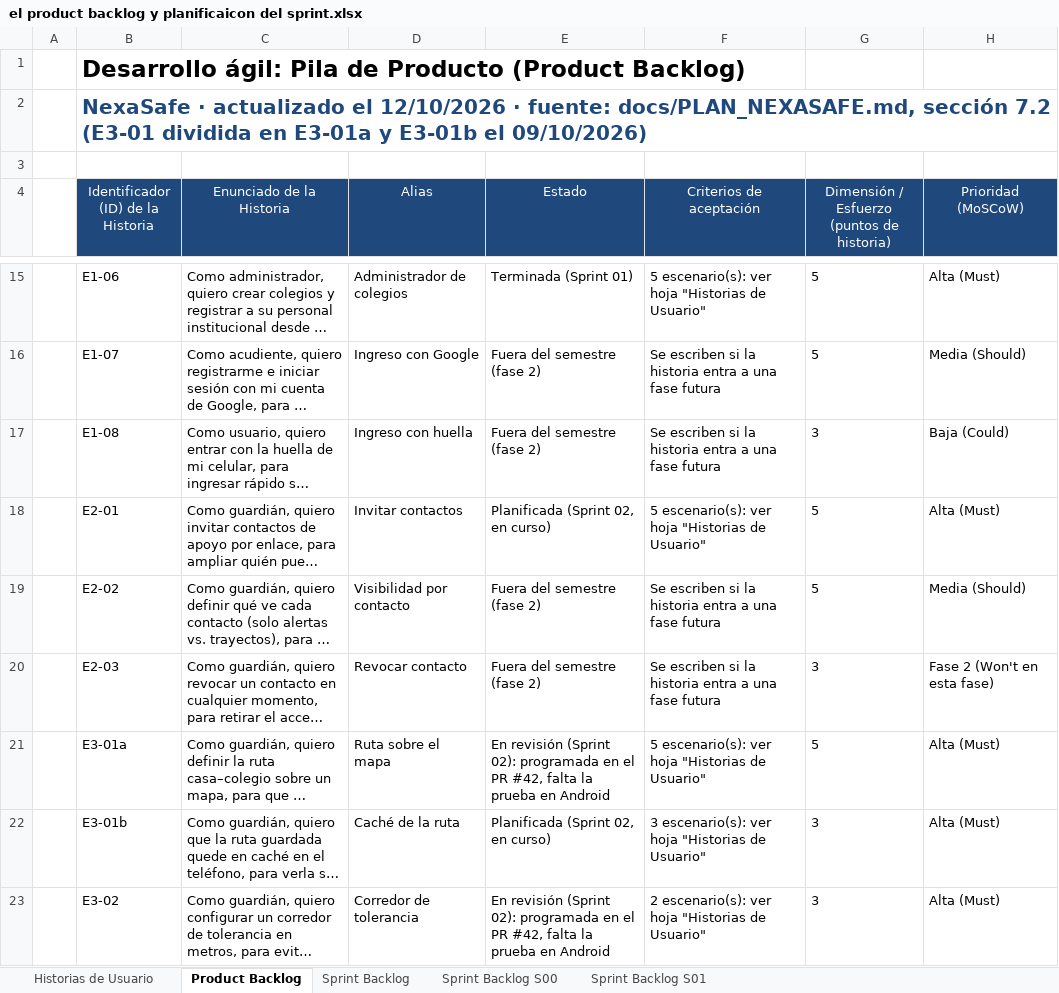
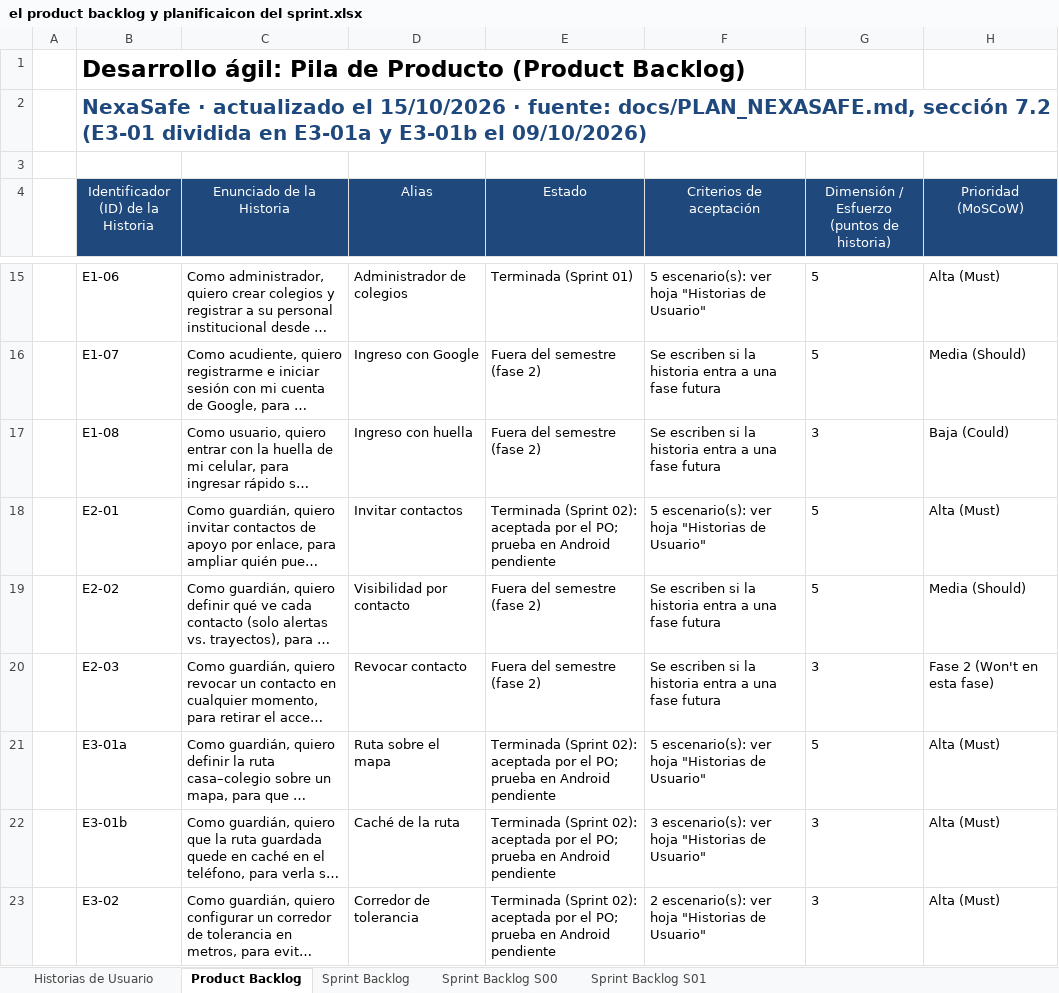
Before and after one commit to Pinedax14/nexasafeapp, an Excel workbook: docs/scrum/el product backlog y planificaicon del sprint.xlsx, sheet Product Backlog, drawn as a sheet; only a part is shown, gaps mark what is left out; long unchanged cells end in …; values as stored, in another font and other column widths than the file's, no borders; the diff covers the shown part only; the diff names each change by its address in the sheet, - before the commit and + after, or states it on an @@ line.

```diff
--- a/docs/scrum/el product backlog y planificaicon del sprint.xlsx (sheet Product Backlog)
+++ b/docs/scrum/el product backlog y planificaicon del sprint.xlsx (sheet Product Backlog)
-B2: …actualizado el 12/10/2026 · fuente:…
+B2: …actualizado el 15/10/2026 · fuente:…
-E18 (Estado): Planificada (Sprint 02, en curso)
+E18 (Estado): Terminada (Sprint 02): aceptada por el PO; prueba en Android pendiente
-E21 (Estado): En revisión (Sprint 02): programada en el PR #42, falta la prueba en Android
+E21 (Estado): Terminada (Sprint 02): aceptada por el PO; prueba en Android pendiente
-E22 (Estado): Planificada (Sprint 02, en curso)
+E22 (Estado): Terminada (Sprint 02): aceptada por el PO; prueba en Android pendiente
-E23 (Estado): En revisión (Sprint 02): programada en el PR #42, falta la prueba en Android
+E23 (Estado): Terminada (Sprint 02): aceptada por el PO; prueba en Android pendiente
```
Also changed, not shown: 4 edited cells elsewhere in this sheet, sheet Sprint Backlog, formulas that keep their value, 3 other files.
